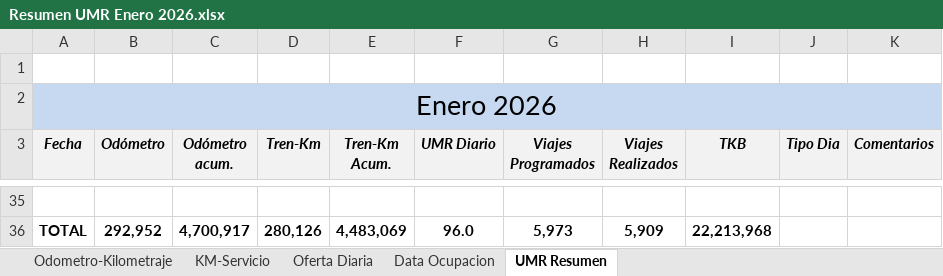
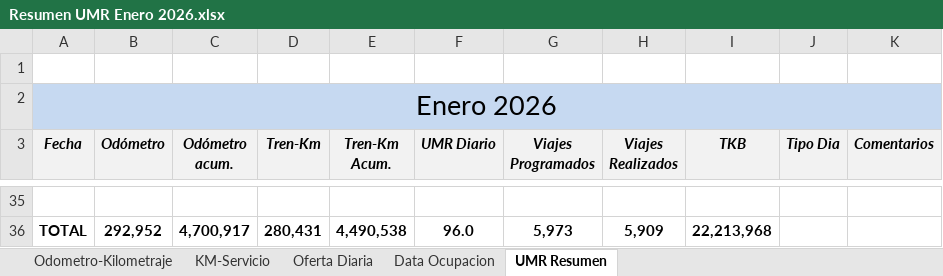
Before and after one commit to antoniorra1983-ops/Datos-Operacionales, an Excel workbook: data/umr/Resumen UMR Enero 2026.xlsx, sheet UMR Resumen, drawn as a sheet; only a part is shown, gaps mark what is left out; values as stored, in another font and other column widths than the file's, no borders; the diff covers the shown part only; the diff names each change by its address in the sheet, - before the commit and + after, or states it on an @@ line.

```diff
--- a/data/umr/Resumen UMR Enero 2026.xlsx (sheet UMR Resumen)
+++ b/data/umr/Resumen UMR Enero 2026.xlsx (sheet UMR Resumen)
-D36 (Tren-Km): 280,126
+D36 (Tren-Km): 280,431
-E36 (Tren-Km Acum.): 4,483,069
+E36 (Tren-Km Acum.): 4,490,538
```
Also changed, not shown: 29 edited cells elsewhere in this sheet, sheet KM-Servicio, formulas that keep their value.
